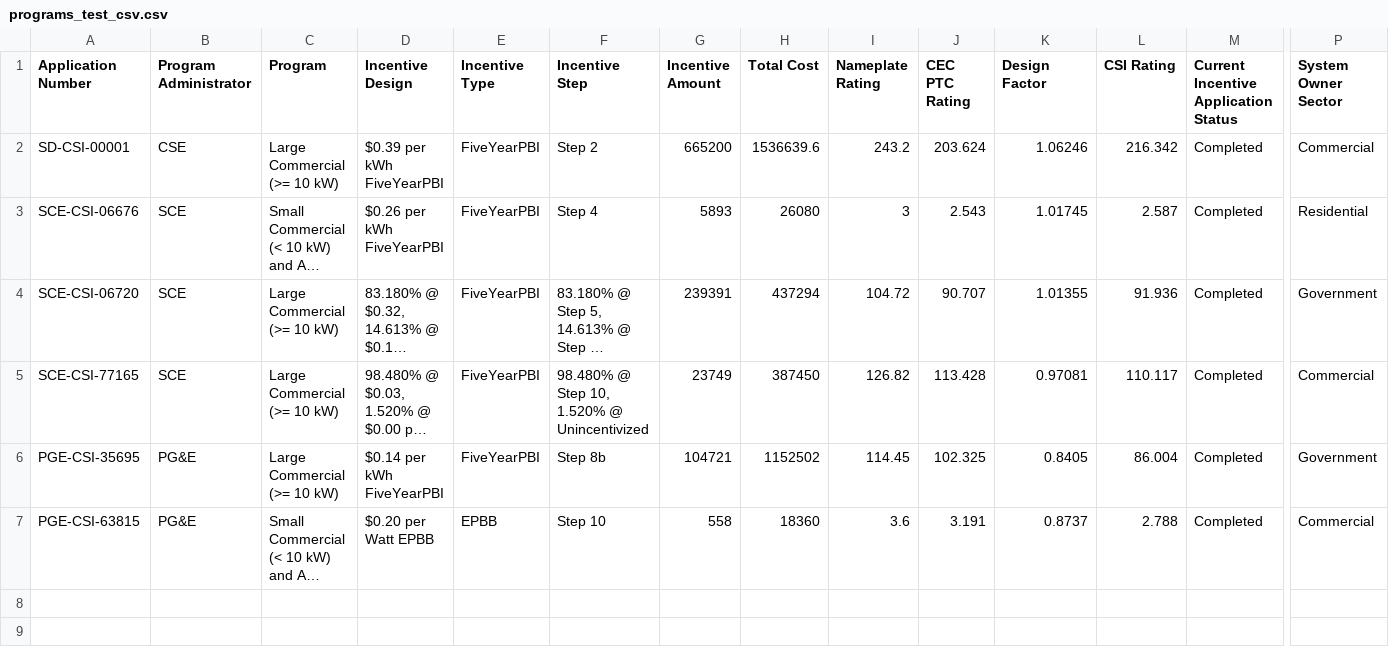
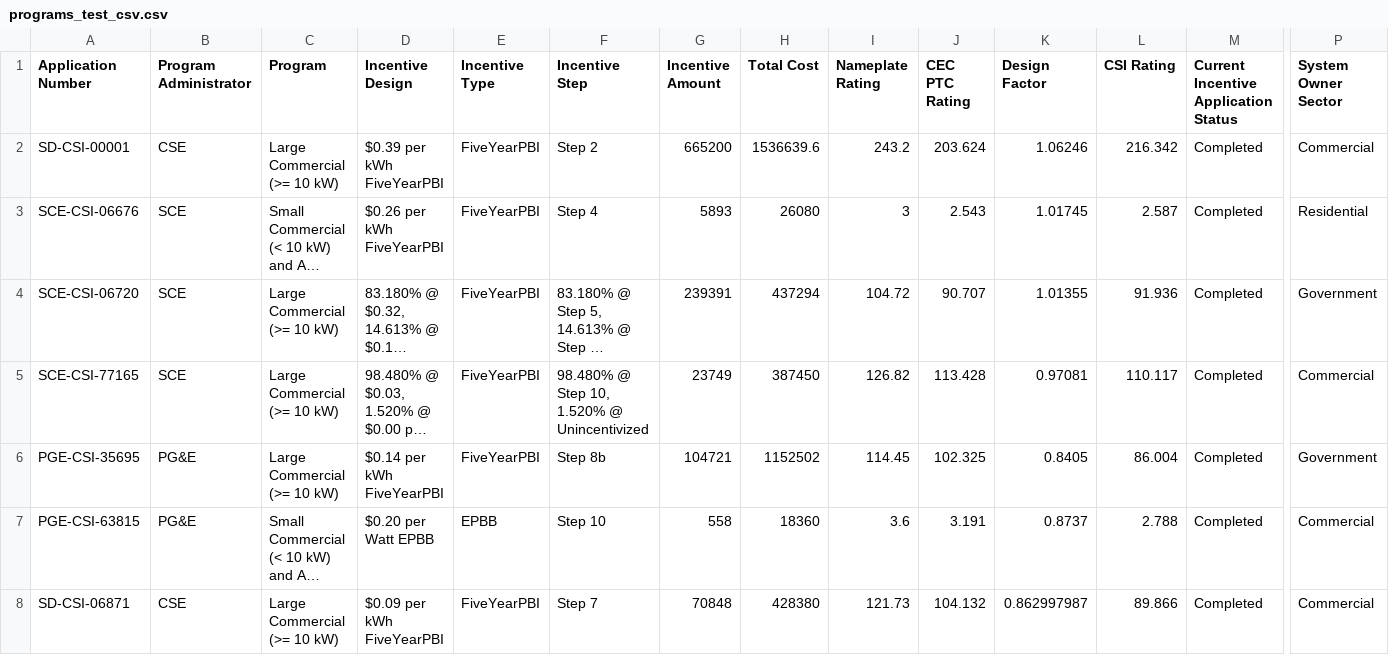
Before and after one commit to JKinsler/Solar_Viz, a CSV file: seed_test/programs_test_csv.csv, drawn as a sheet; only a part is shown, gaps mark what is left out; long unchanged cells end in …; rows hold the shown columns only; the diff names each change by its address in the sheet, - before the commit and + after, or states it on an @@ line.

```diff
--- a/seed_test/programs_test_csv.csv
+++ b/seed_test/programs_test_csv.csv
+row 8: SD-CSI-06871 | CSE | Large Commercial (>= 10 kW) | $0.09 per kWh FiveYearPBI | FiveYearPBI | Step 7 | 70848 | 428380 | 121.73 | 104.132 | 0.862997987 | 89.866 | Completed | Commercial
```
Also changed, not shown: seed_test/productions_test_csv.csv, 2 other files.
